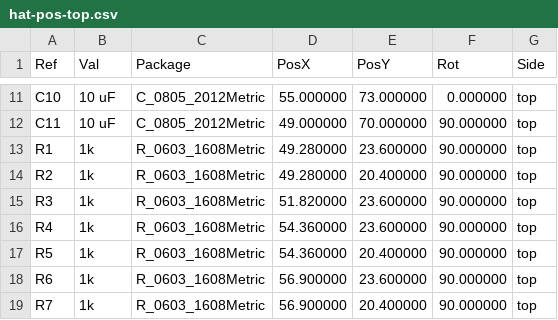
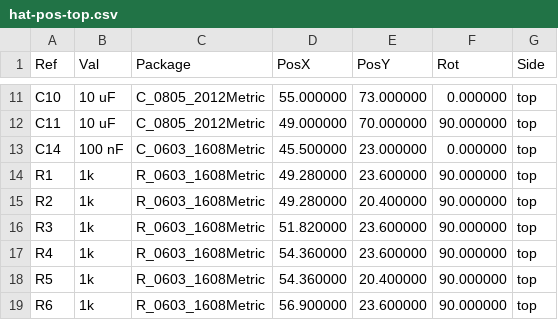
Before and after one commit to hugochinchilla/esp32-os, a CSV file: hardware/hat/fab/hat-pos-top.csv, drawn as a sheet; only a part is shown, gaps mark what is left out; the shorter side is filled out with more unchanged rows.

```diff
--- a/hardware/hat/fab/hat-pos-top.csv
+++ b/hardware/hat/fab/hat-pos-top.csv
@@ -12,2 +12,3 @@ C10,10 uF,C_0805_2012Metric,55.000000,73.000000,0.000000,top
 C11,10 uF,C_0805_2012Metric,49.000000,70.000000,90.000000,top
+C14,100 nF,C_0603_1608Metric,45.500000,23.000000,0.000000,top
 R1,1k,R_0603_1608Metric,49.280000,23.600000,90.000000,top
```
Also changed, not shown: hardware/hat/fab/hat-bom-assembly.csv, hardware/hat/fab/hat-bom.csv, 39 other files.
